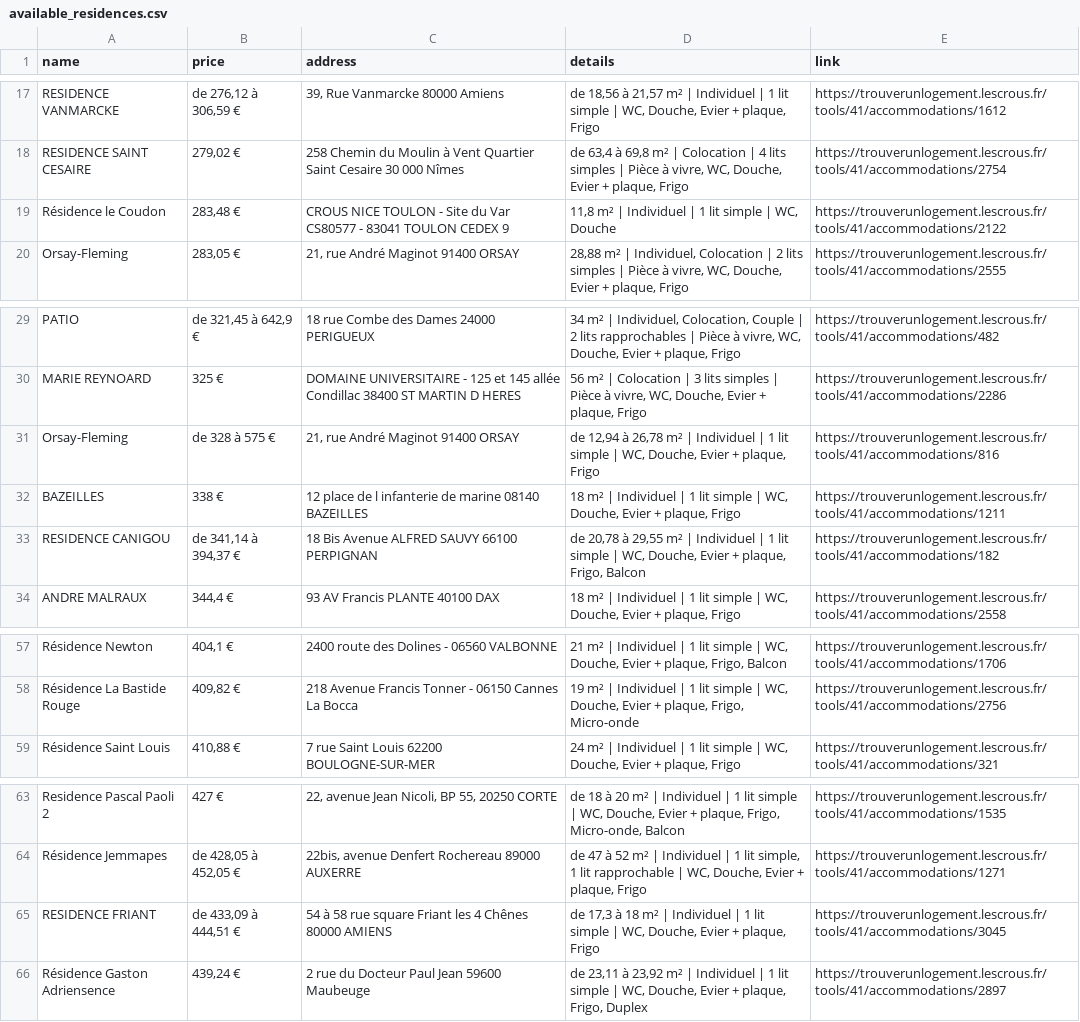
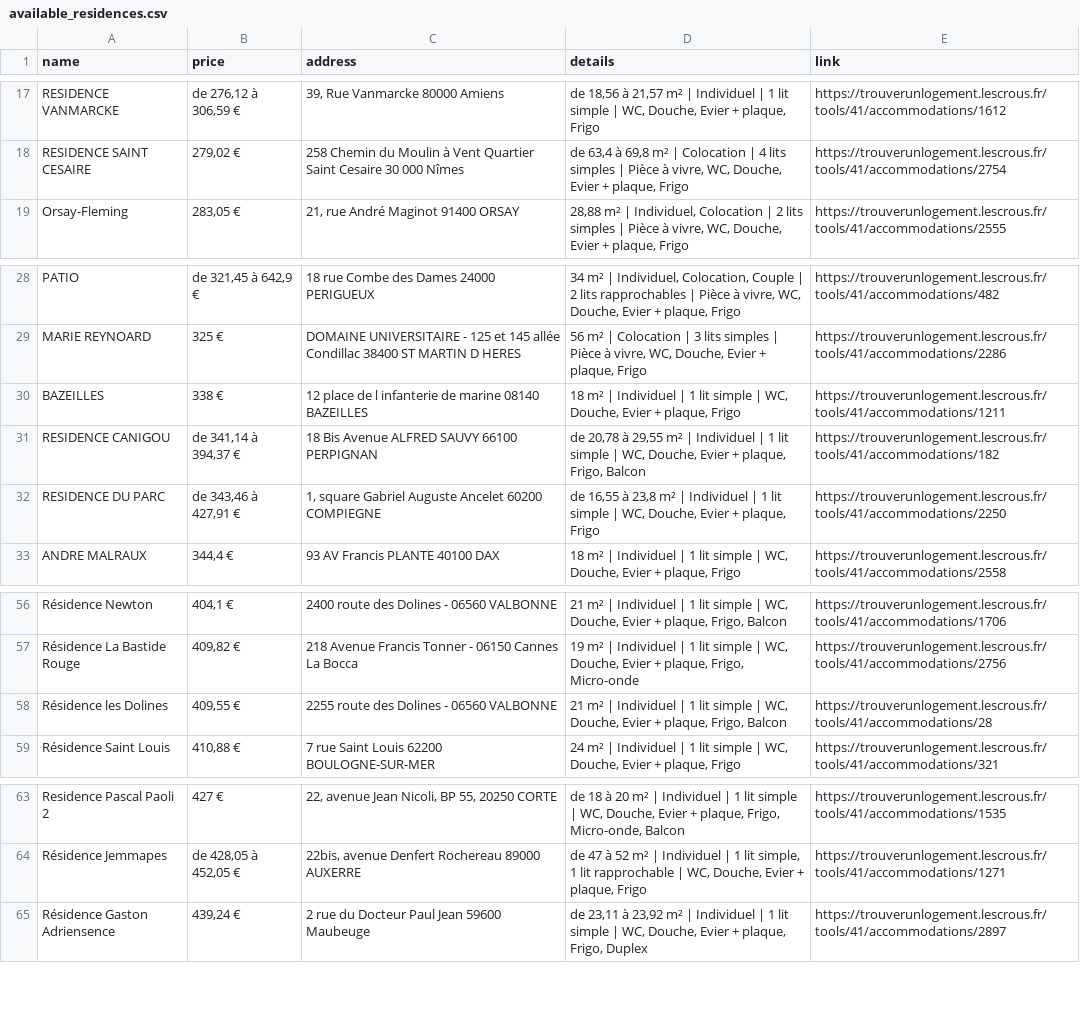
Before and after one commit to jabrane-me/crous-bot-notifier, a CSV file: available_residences.csv, drawn as a sheet; only a part is shown, gaps mark what is left out.

```diff
--- a/available_residences.csv
+++ b/available_residences.csv
@@ -18,3 +18,2 @@ RESIDENCE VANMARCKE,"de 276,12 à 306,59 €","39, Rue Vanmarcke 80000 Amiens","
 RESIDENCE SAINT CESAIRE,"279,02 €",258 Chemin du Moulin à Vent Quartier Saint Cesaire 30 000 Nîmes,"de 63,4 à 69,8 m² | Colocation | 4 lits simples | Pièce à vivre, WC, Douche, Evier + plaque, Frigo",https://trouverunlogement.lescrous.fr/tools/41/accommodations/2754
-Résidence le Coudon,"283,48 €",CROUS NICE TOULON - Site du Var CS80577 - 83041 TOULON CEDEX 9,"11,8 m² | Individuel | 1 lit simple | WC, Douche",https://trouverunlogement.lescrous.fr/tools/41/accommodations/2122
 Orsay-Fleming,"283,05 €","21, rue André Maginot 91400 ORSAY","28,88 m² | Individuel, Colocation | 2 lits simples | Pièce à vivre, WC, Douche, Evier + plaque, Frigo",https://trouverunlogement.lescrous.fr/tools/41/accommodations/2555
@@ -30,5 +29,5 @@ PATIO,"de 321,45 à 642,9 €",18 rue Combe des Dames 24000 PERIGUEUX,"34 m² |
 MARIE REYNOARD,325 €,DOMAINE UNIVERSITAIRE - 125 et 145 allée Condillac 38400 ST MARTIN D HERES,"56 m² | Colocation | 3 lits simples | Pièce à vivre, WC, Douche, Evier + plaque, Frigo",https://trouverunlogement.lescrous.fr/tools/41/accommodations/2286
-Orsay-Fleming,de 328 à 575 €,"21, rue André Maginot 91400 ORSAY","de 12,94 à 26,78 m² | Individuel | 1 lit simple | WC, Douche, Evier + plaque, Frigo",https://trouverunlogement.lescrous.fr/tools/41/accommodations/816
 BAZEILLES,338 €,12 place de l infanterie de marine 08140 BAZEILLES,"18 m² | Individuel | 1 lit simple | WC, Douche, Evier + plaque, Frigo",https://trouverunlogement.lescrous.fr/tools/41/accommodations/1211
 RESIDENCE CANIGOU,"de 341,14 à 394,37 €",18 Bis Avenue ALFRED SAUVY 66100 PERPIGNAN,"de 20,78 à 29,55 m² | Individuel | 1 lit simple | WC, Douche, Evier + plaque, Frigo, Balcon",https://trouverunlogement.lescrous.fr/tools/41/accommodations/182
+RESIDENCE DU PARC,"de 343,46 à 427,91 €","1, square Gabriel Auguste Ancelet 60200 COMPIEGNE","de 16,55 à 23,8 m² | Individuel | 1 lit simple | WC, Douche, Evier + plaque, Frigo",https://trouverunlogement.lescrous.fr/tools/41/accommodations/2250
 ANDRE MALRAUX,"344,4 €",93 AV Francis PLANTE 40100 DAX,"18 m² | Individuel | 1 lit simple | WC, Douche, Evier + plaque, Frigo",https://trouverunlogement.lescrous.fr/tools/41/accommodations/2558
@@ -58,2 +57,3 @@ Résidence Newton,"404,1 €",2400 route des Dolines - 06560 VALBONNE,"21 m² |
 Résidence La Bastide Rouge,"409,82 €",218 Avenue Francis Tonner - 06150 Cannes La Bocca,"19 m² | Individuel | 1 lit simple | WC, Douche, Evier + plaque, Frigo, Micro-onde",https://trouverunlogement.lescrous.fr/tools/41/accommodations/2756
+Résidence les Dolines,"409,55 €",2255 route des Dolines - 06560 VALBONNE,"21 m² | Individuel | 1 lit simple | WC, Douche, Evier + plaque, Frigo, Balcon",https://trouverunlogement.lescrous.fr/tools/41/accommodations/28
 Résidence Saint Louis,"410,88 €",7 rue Saint Louis 62200 BOULOGNE-SUR-MER,"24 m² | Individuel | 1 lit simple | WC, Douche, Evier + plaque, Frigo",https://trouverunlogement.lescrous.fr/tools/41/accommodations/321
@@ -64,3 +64,2 @@ Residence Pascal Paoli 2,427 €,"22, avenue Jean Nicoli, BP 55, 20250 CORTE","d
 Résidence Jemmapes,"de 428,05 à 452,05 €","22bis, avenue Denfert Rochereau 89000 AUXERRE","de 47 à 52 m² | Individuel | 1 lit simple, 1 lit rapprochable | WC, Douche, Evier + plaque, Frigo",https://trouverunlogement.lescrous.fr/tools/41/accommodations/1271
-RESIDENCE FRIANT,"de 433,09 à 444,51 €",54 à 58 rue square Friant les 4 Chênes 80000 AMIENS,"de 17,3 à 18 m² | Individuel | 1 lit simple | WC, Douche, Evier + plaque, Frigo",https://trouverunlogement.lescrous.fr/tools/41/accommodations/3045
 Résidence Gaston Adriensence,"439,24 €",2 rue du Docteur Paul Jean 59600 Maubeuge,"de 23,11 à 23,92 m² | Individuel | 1 lit simple | WC, Douche, Evier + plaque, Frigo, Duplex",https://trouverunlogement.lescrous.fr/tools/41/accommodations/2897
```
